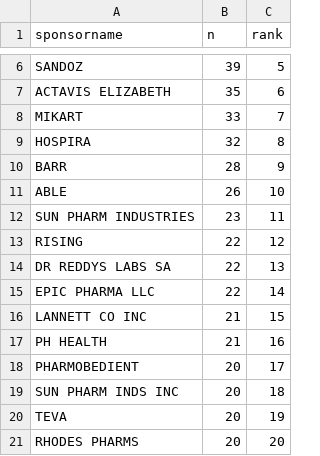
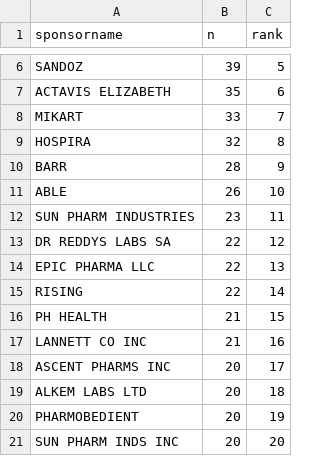
Before and after one commit to adelatorre2/adlt-econ580-thesis, a CSV file: output/tables/stata/cs_top_sponsors.csv, drawn as a sheet; only a part is shown, gaps mark what is left out.

```diff
--- a/output/tables/stata/cs_top_sponsors.csv
+++ b/output/tables/stata/cs_top_sponsors.csv
@@ -12,10 +12,10 @@ ABLE,26,10
 SUN PHARM INDUSTRIES,23,11
-RISING,22,12
-DR REDDYS LABS SA,22,13
-EPIC PHARMA LLC,22,14
-LANNETT CO INC,21,15
-PH HEALTH,21,16
-PHARMOBEDIENT,20,17
-SUN PHARM INDS INC,20,18
-TEVA,20,19
-RHODES PHARMS,20,20
+DR REDDYS LABS SA,22,12
+EPIC PHARMA LLC,22,13
+RISING,22,14
+PH HEALTH,21,15
+LANNETT CO INC,21,16
+ASCENT PHARMS INC,20,17
+ALKEM LABS LTD,20,18
+PHARMOBEDIENT,20,19
+SUN PHARM INDS INC,20,20
```
Also changed, not shown: 10 other files.
